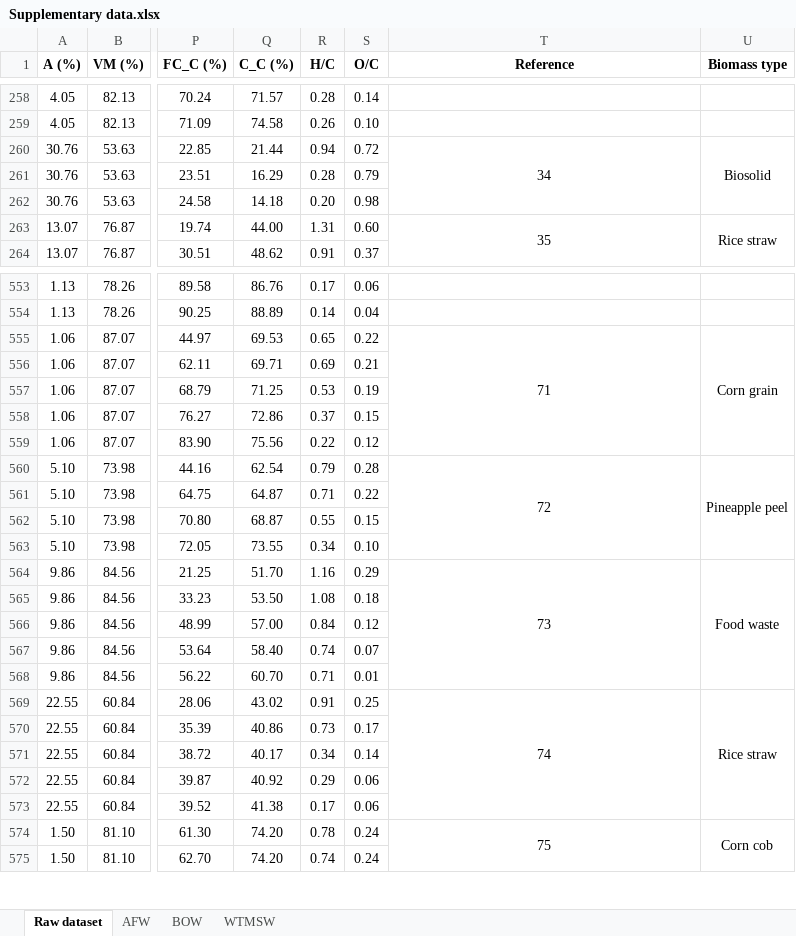
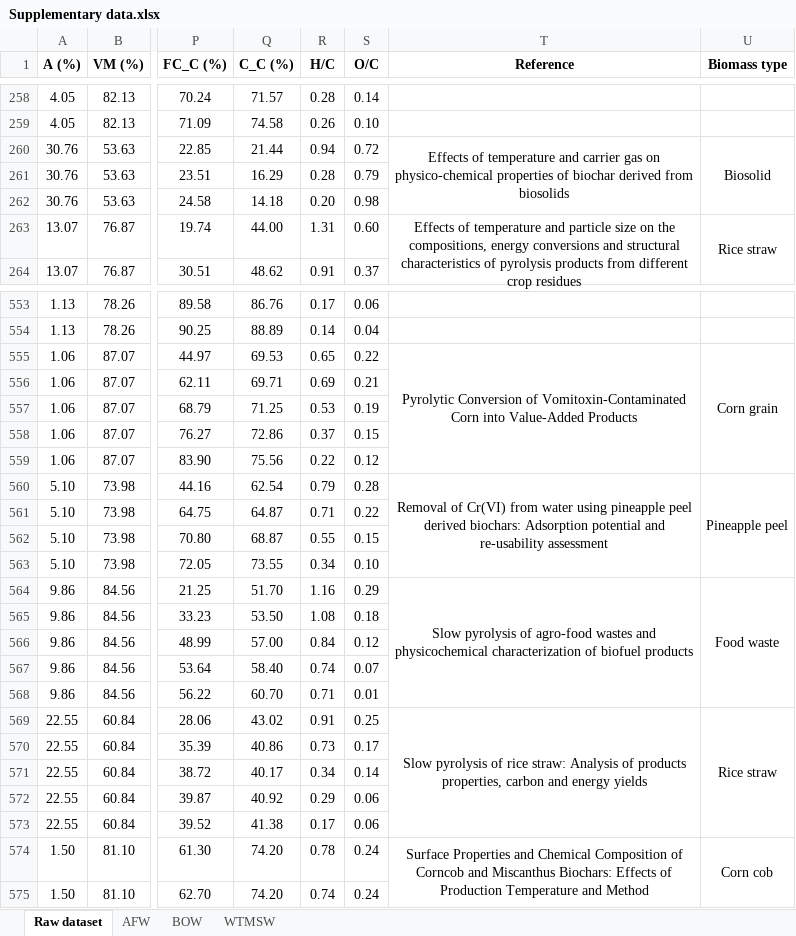
Before and after one commit to jinying0705/biochar-pso-app-v2, an Excel workbook: Supplementary data.xlsx, sheet Raw dataset, drawn as a sheet; only a part is shown, gaps mark what is left out; values as stored, in another font and other column widths than the file's, no borders; the diff covers the shown part only; the diff names each change by its address in the sheet, - before the commit and + after, or states it on an @@ line.

```diff
--- a/Supplementary data.xlsx (sheet Raw dataset)
+++ b/Supplementary data.xlsx (sheet Raw dataset)
-T260 (Reference): 34
+T260 (Reference): Effects of temperature and carrier gas on physico-chemical properties of biochar derived from biosolids
-T263 (Reference): 35
+T263 (Reference): Effects of temperature and particle size on the compositions, energy conversions and structural characteristics of pyrolysis products from different crop residues
-T555 (Reference): 71
+T555 (Reference): Pyrolytic Conversion of Vomitoxin-Contaminated Corn into Value-Added Products
-T560 (Reference): 72
+T560 (Reference): Removal of Cr(VI) from water using pineapple peel derived biochars: Adsorption potential and re-usability assessment
-T564 (Reference): 73
+T564 (Reference): Slow pyrolysis of agro-food wastes and physicochemical characterization of biofuel products
-T569 (Reference): 74
+T569 (Reference): Slow pyrolysis of rice straw: Analysis of products properties, carbon and energy yields
-T574 (Reference): 75
+T574 (Reference): Surface Properties and Chemical Composition of Corncob and Miscanthus Biochars: Effects of Production Temperature and Method
```
Also changed, not shown: 66 edited cells elsewhere in this sheet, sheet AFW, sheet BOW, sheet WTMSW.
